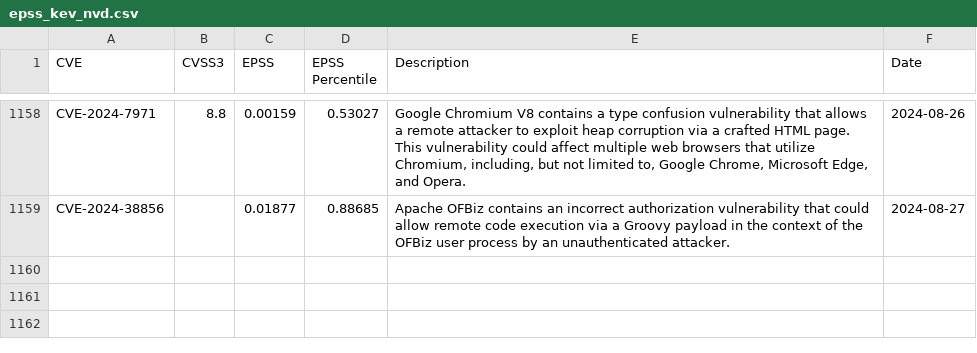
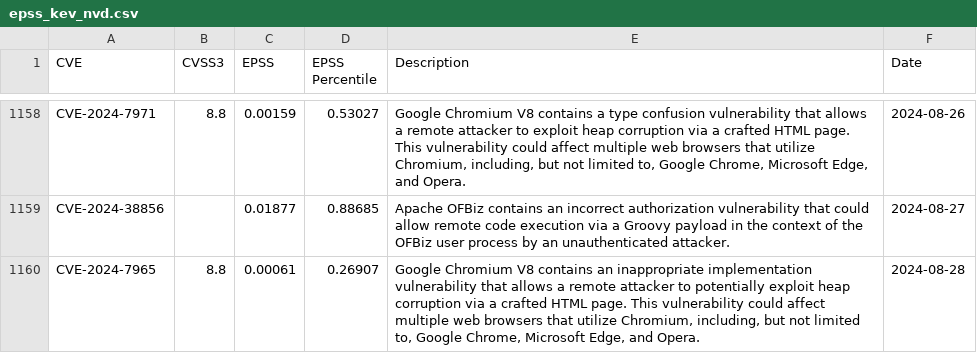
Before and after one commit to y0sh188/KEV_EPSS_Clone, a CSV file: epss_kev_nvd.csv, drawn as a sheet; only a part is shown, gaps mark what is left out.

```diff
--- a/epss_kev_nvd.csv
+++ b/epss_kev_nvd.csv
@@ -1159 +1159,2 @@ CVE-2024-7971,8.8,0.00159,0.53027,"Google Chromium V8 contains a type confusion
 CVE-2024-38856,,0.01877,0.88685,Apache OFBiz contains an incorrect authorization vulnerability that could allow remote code execution via a Groovy payload in the context of the OFBiz user process by an unauthenticated attacker.,2024-08-27
+CVE-2024-7965,8.8,0.00061,0.26907,"Google Chromium V8 contains an inappropriate implementation vulnerability that allows a remote attacker to potentially exploit heap corruption via a crafted HTML page. This vulnerability could affect multiple web browsers that utilize Chromium, including, but not limited to, Google Chrome, Microsoft Edge, and Opera.",2024-08-28
```
Also changed, not shown: 2 other files.
